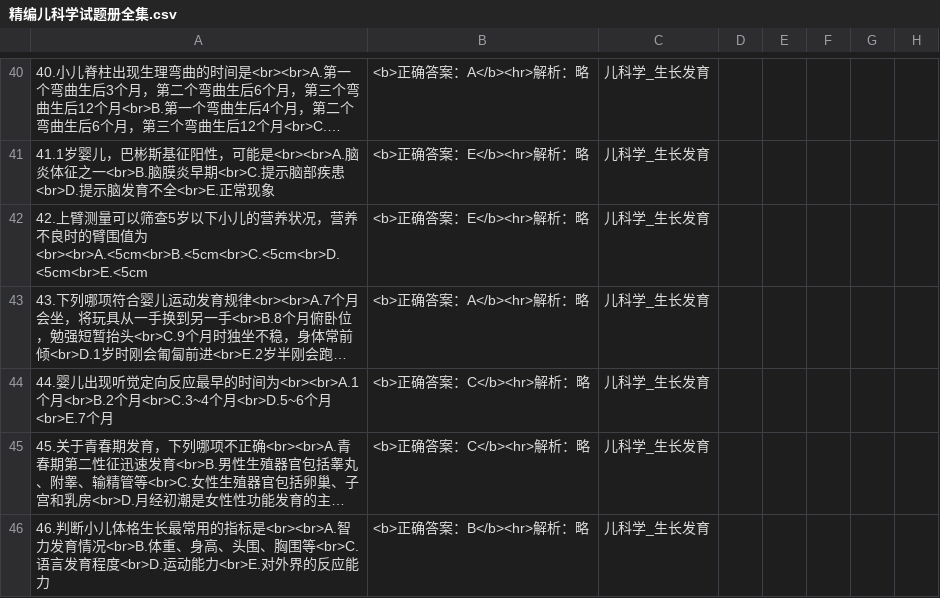
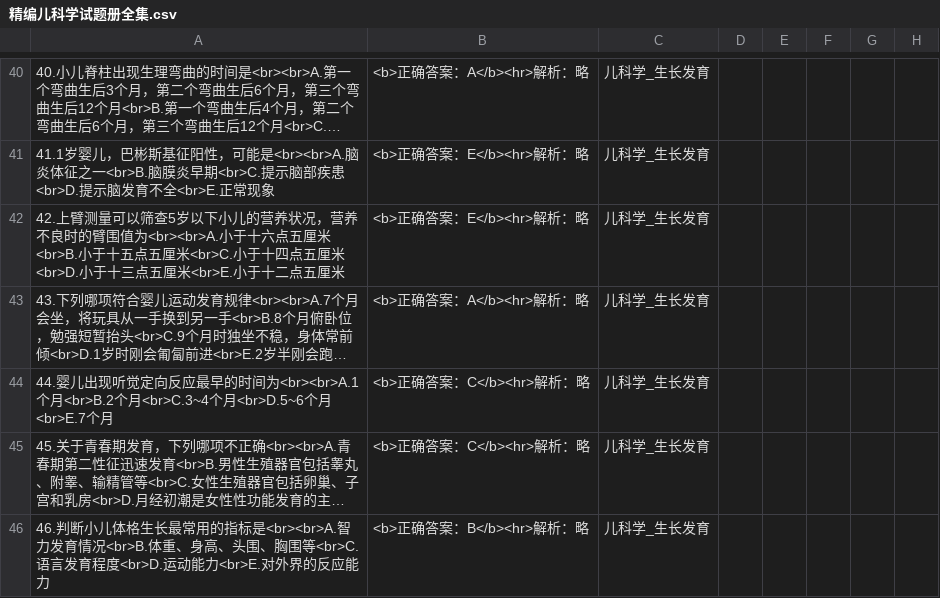
Before and after one commit to cohirogaobo/feelcool, a CSV file: 精编儿科学试题册全集.csv, drawn as a sheet; only a part is shown, gaps mark what is left out; long unchanged cells end in …; the diff names each change by its address in the sheet, - before the commit and + after, or states it on an @@ line.

Commit message:
Update 精编儿科学试题册全集.csv

```diff
--- a/精编儿科学试题册全集.csv
+++ b/精编儿科学试题册全集.csv
-A42: …值为<br><br>A.<5cm<br>B.<5cm<br>C.<5cm<br>D.<5cm<br>E.<5cm
+A42: …值为<br><br>A.小于十六点五厘米<br>B.小于十五点五厘米<br>C.小于十四点五厘米<br>D.小于十三点五厘米<br>E.小于十二点五厘米
```
